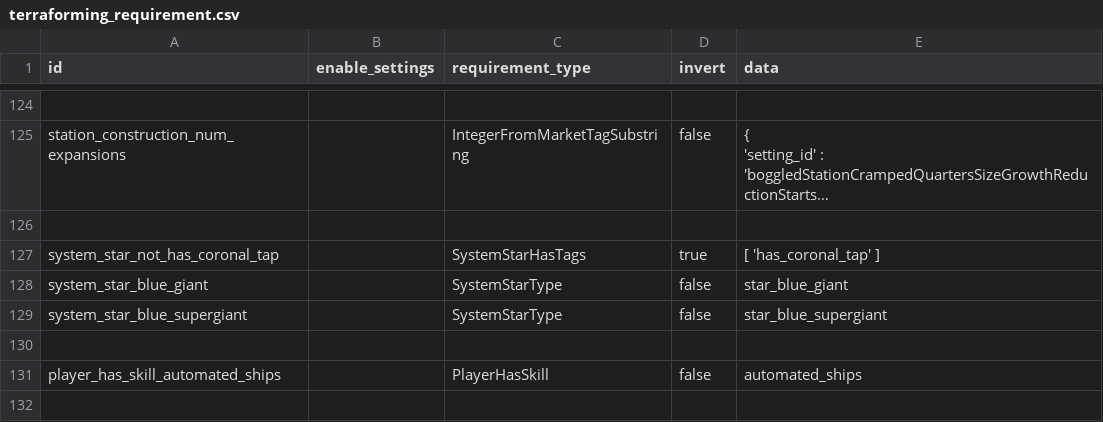
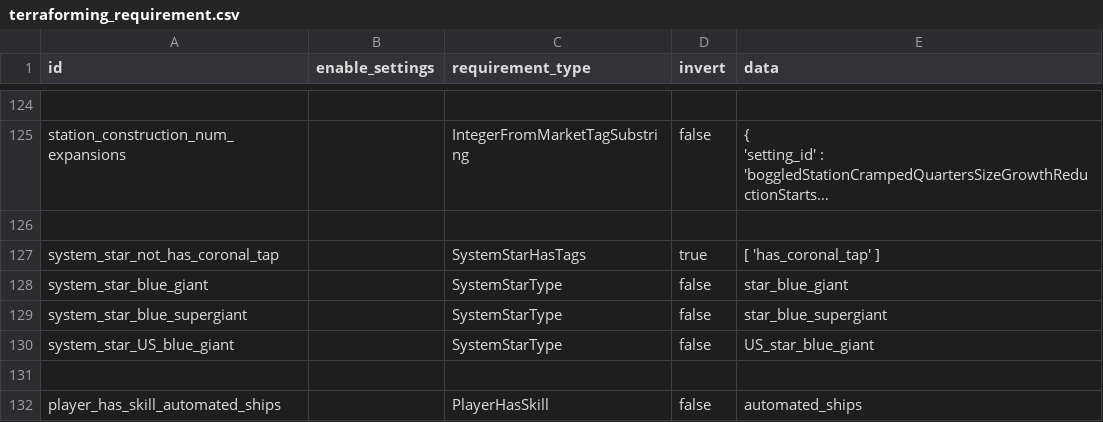
Before and after one commit to boggledstarsector/TASC, a CSV file: data/campaign/terraforming/terraforming_requirement.csv, drawn as a sheet; only a part is shown, gaps mark what is left out; the shorter side is filled out with more unchanged rows; long unchanged cells end in …; the diff names each change by its address in the sheet, - before the commit and + after, or states it on an @@ line.

Commit message:
Updated hypershunt viable requirement with Unknown Skies blue giant star type

```diff
--- a/data/campaign/terraforming/terraforming_requirement.csv
+++ b/data/campaign/terraforming/terraforming_requirement.csv
+row 130: system_star_US_blue_giant |  | SystemStarType | false | US_star_blue_giant
```
Also changed, not shown: data/campaign/terraforming/terraforming_requirements_OR.csv.
